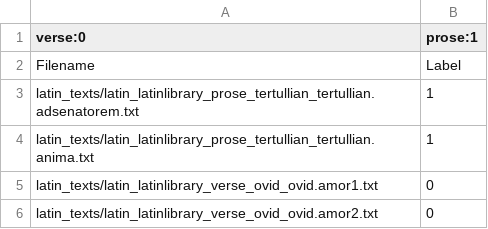
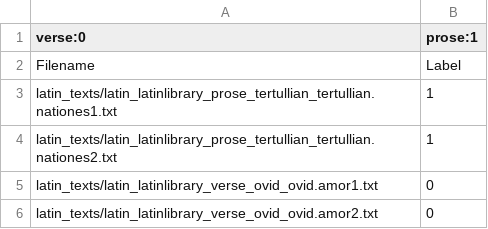
Before and after one commit to diyclassics/qcrit, a CSV file: demo/latin_texts/classifications.csv, drawn as a sheet.

Commit message:
Update Latin demo files

```diff
--- a/demo/latin_texts/classifications.csv
+++ b/demo/latin_texts/classifications.csv
@@ -2,4 +2,4 @@ verse:0,prose:1
 Filename,Label
-latin_texts/latin_latinlibrary_prose_tertullian_tertullian.adsenatorem.txt,1
-latin_texts/latin_latinlibrary_prose_tertullian_tertullian.anima.txt,1
+latin_texts/latin_latinlibrary_prose_tertullian_tertullian.nationes1.txt,1
+latin_texts/latin_latinlibrary_prose_tertullian_tertullian.nationes2.txt,1
 latin_texts/latin_latinlibrary_verse_ovid_ovid.amor1.txt,0
```
Also changed, not shown: 4 other files.
